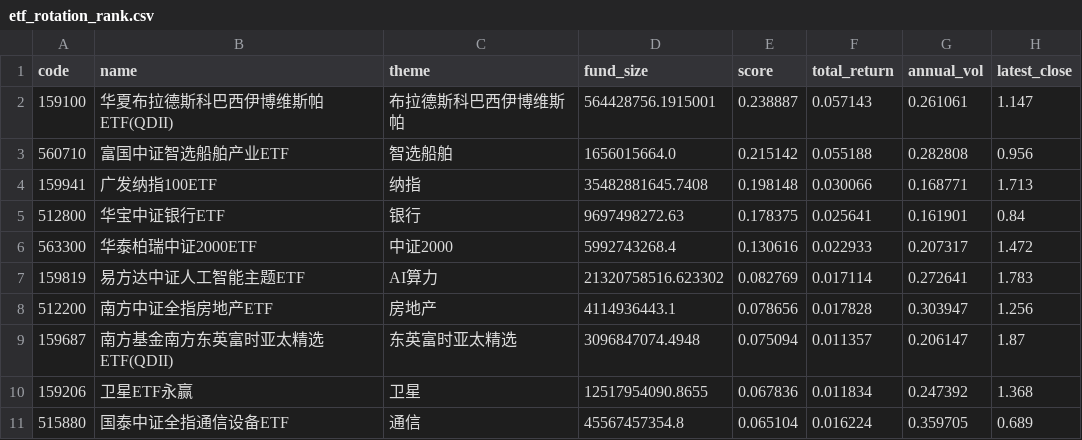
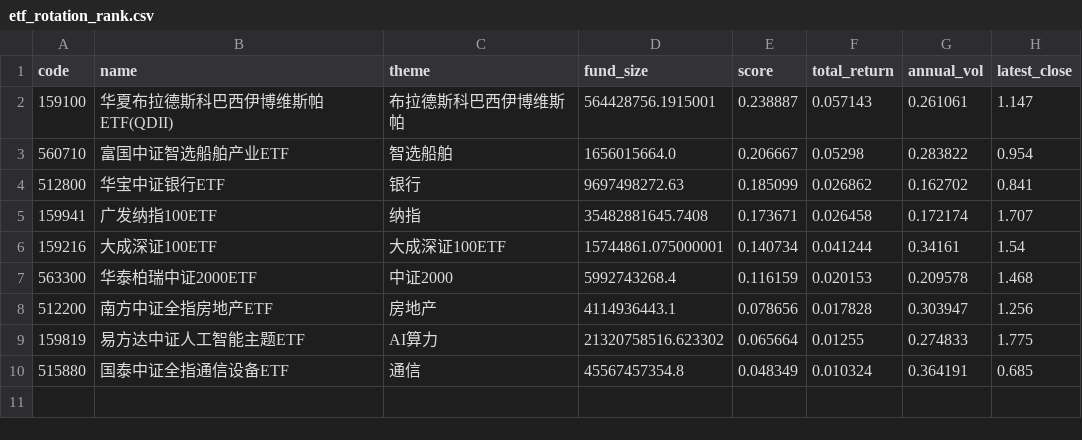
Before and after one commit to zihengniu9/etf-rotation-desk, a CSV file: outputs/etf_rotation_rank.csv, drawn as a sheet.

Commit message:
Update dashboard data 2026-09-24 (intraday)

```diff
--- a/outputs/etf_rotation_rank.csv
+++ b/outputs/etf_rotation_rank.csv
@@ -2,10 +2,9 @@
 159100,华夏布拉德斯科巴西伊博维斯帕ETF(QDII),布拉德斯科巴西伊博维斯帕,564428756.1915001,0.238887,0.057143,0.261061,1.147
-560710,富国中证智选船舶产业ETF,智选船舶,1656015664.0,0.215142,0.055188,0.282808,0.956
-159941,广发纳指100ETF,纳指,35482881645.7408,0.198148,0.030066,0.168771,1.713
-512800,华宝中证银行ETF,银行,9697498272.63,0.178375,0.025641,0.161901,0.84
-563300,华泰柏瑞中证2000ETF,中证2000,5992743268.4,0.130616,0.022933,0.207317,1.472
-159819,易方达中证人工智能主题ETF,AI算力,21320758516.623302,0.082769,0.017114,0.272641,1.783
+560710,富国中证智选船舶产业ETF,智选船舶,1656015664.0,0.206667,0.05298,0.283822,0.954
+512800,华宝中证银行ETF,银行,9697498272.63,0.185099,0.026862,0.162702,0.841
+159941,广发纳指100ETF,纳指,35482881645.7408,0.173671,0.026458,0.172174,1.707
+159216,大成深证100ETF,大成深证100ETF,15744861.075000001,0.140734,0.041244,0.34161,1.54
+563300,华泰柏瑞中证2000ETF,中证2000,5992743268.4,0.116159,0.020153,0.209578,1.468
 512200,南方中证全指房地产ETF,房地产,4114936443.1,0.078656,0.017828,0.303947,1.256
-159687,南方基金南方东英富时亚太精选ETF(QDII),东英富时亚太精选,3096847074.4948,0.075094,0.011357,0.206147,1.87
-159206,卫星ETF永赢,卫星,12517954090.8655,0.067836,0.011834,0.247392,1.368
-515880,国泰中证全指通信设备ETF,通信,45567457354.8,0.065104,0.016224,0.359705,0.689
+159819,易方达中证人工智能主题ETF,AI算力,21320758516.623302,0.065664,0.01255,0.274833,1.775
+515880,国泰中证全指通信设备ETF,通信,45567457354.8,0.048349,0.010324,0.364191,0.685
```
Also changed, not shown: outputs/etf_backtest_curve.csv, outputs/etf_backtest_positions.csv, 12 other files.
